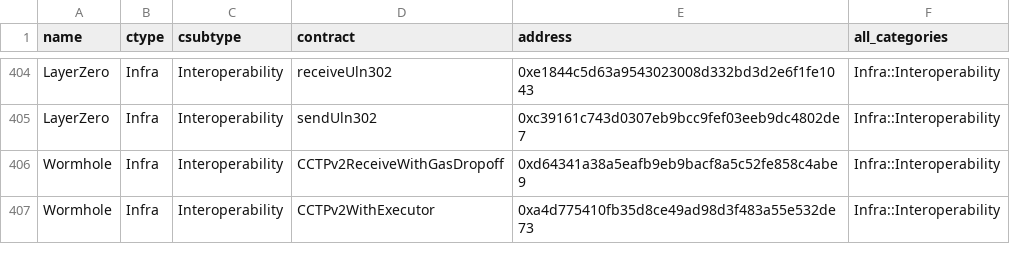
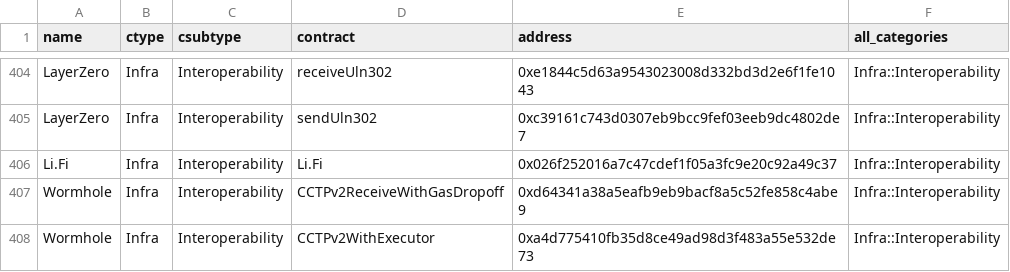
Before and after one commit to monad-crypto/protocols, a CSV file: protocols-mainnet.csv, drawn as a sheet; only a part is shown, gaps mark what is left out.

```diff
--- a/protocols-mainnet.csv
+++ b/protocols-mainnet.csv
@@ -405,2 +405,3 @@ LayerZero,Infra,Interoperability,receiveUln302,0xe1844c5d63a9543023008d332bd3d2e
 LayerZero,Infra,Interoperability,sendUln302,0xc39161c743d0307eb9bcc9fef03eeb9dc4802de7,Infra::Interoperability
+Li.Fi,Infra,Interoperability,Li.Fi,0x026f252016a7c47cdef1f05a3fc9e20c92a49c37,Infra::Interoperability
 Wormhole,Infra,Interoperability,CCTPv2ReceiveWithGasDropoff,0xd64341a38a5eafb9eb9bacf8a5c52fe858c4abe9,Infra::Interoperability
```
Also changed, not shown: 1 other file.
